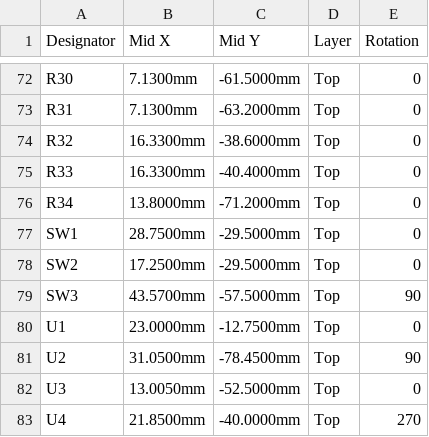
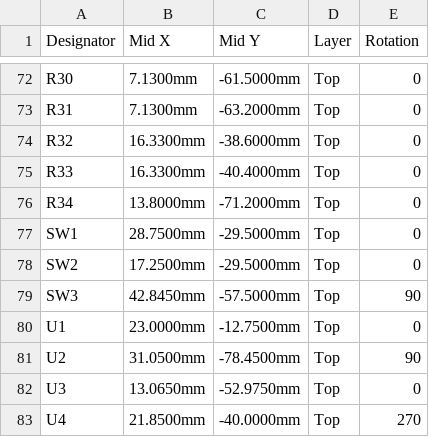
Before and after one commit to ConnorSawaya/SightSense, a CSV file: hardware/cane-board/export/fab/cane-board-cpl.csv, drawn as a sheet; only a part is shown, gaps mark what is left out.

Commit message:
Cane board: third outside review, SW3 and U3 placement centres
The third review confirmed every earlier fix (dividers, all 82
placement angles, the pin-1 list, watchdog timing, current-limit
wording) and found two placement centres still off, both checked
against the makers' drawings:

- SW3: KiCad's outline includes the slide lever, which moved the
  centre 0.73 mm off the housing and its locating holes. Now the
  housing's centre, (42.845, 57.5), the midpoint of the holes.
- U3: the outline is RECOM's module, not the K7805. YLPTEC's drawing
  (11.5 x 7.55 mm, pins 2.00 mm from one face) puts the centre at
  (13.065, 52.975).

make_fab.py has a CENTRE table for both. The capacitor-discharge note
on C22/C23 is recorded as kept (about 0.1 uC into the 3.3 V rail), and
the firmware rules say to ignore the voltage readings for 100 ms after
power-up and calibrate them. Board, Gerbers and BOM unchanged.

```diff
--- a/hardware/cane-board/export/fab/cane-board-cpl.csv
+++ b/hardware/cane-board/export/fab/cane-board-cpl.csv
@@ -78,6 +78,6 @@ SW1,28.7500mm,-29.5000mm,Top,0
 SW2,17.2500mm,-29.5000mm,Top,0
-SW3,43.5700mm,-57.5000mm,Top,90
+SW3,42.8450mm,-57.5000mm,Top,90
 U1,23.0000mm,-12.7500mm,Top,0
 U2,31.0500mm,-78.4500mm,Top,90
-U3,13.0050mm,-52.5000mm,Top,0
+U3,13.0650mm,-52.9750mm,Top,0
 U4,21.8500mm,-40.0000mm,Top,270
```
Also changed, not shown: 3 other files.
